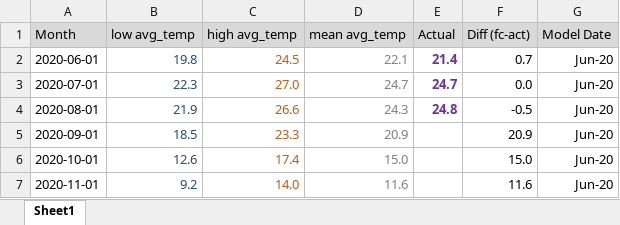
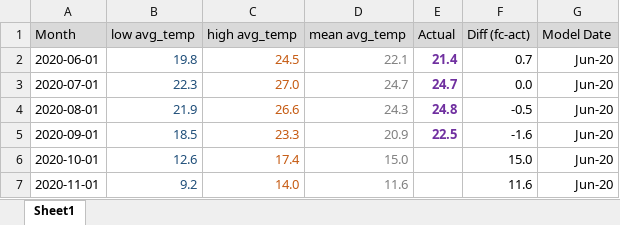
Before and after one commit to pmakaria/pub, an Excel workbook: TimeSeriesAnalysis/Python/dionisos_Weather_fc_followup.xlsx, sheet Sheet1, drawn as a sheet; only a part is shown; values as stored, in another font and other column widths than the file's, no borders; charts and pictures not drawn; the diff names each change by its address in the sheet, - before the commit and + after, or states it on an @@ line.

Commit message:
Add files via upload

```diff
--- a/TimeSeriesAnalysis/Python/dionisos_Weather_fc_followup.xlsx (sheet Sheet1)
+++ b/TimeSeriesAnalysis/Python/dionisos_Weather_fc_followup.xlsx (sheet Sheet1)
-E5 (Actual): (empty)
+E5 (Actual): 22.5
-F5 (Diff (fc-act)): 20.9
+F5 (Diff (fc-act)): -1.6
```
Also changed, not shown: charts or pictures.
